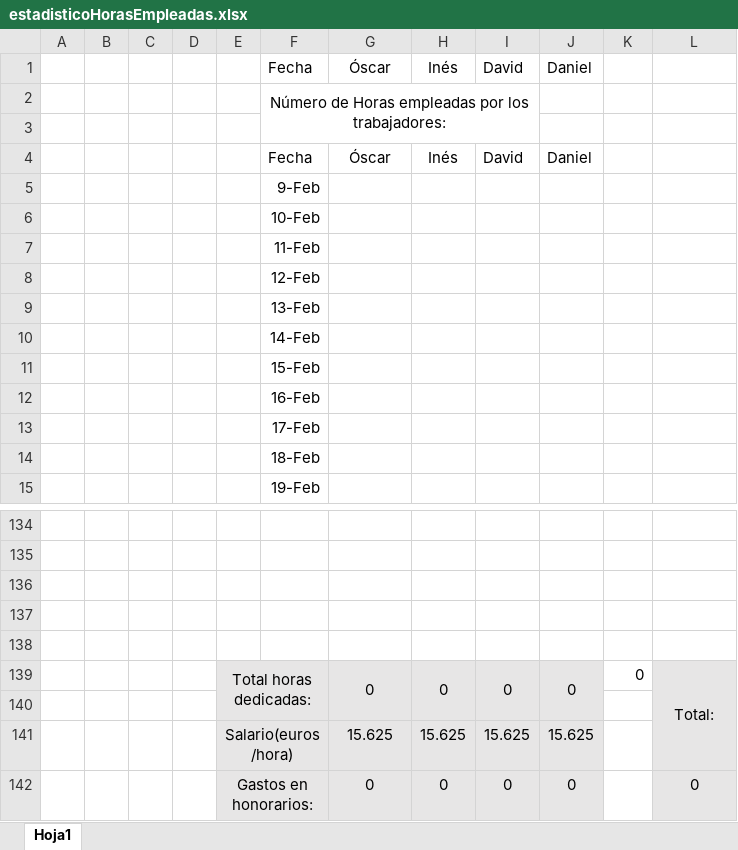
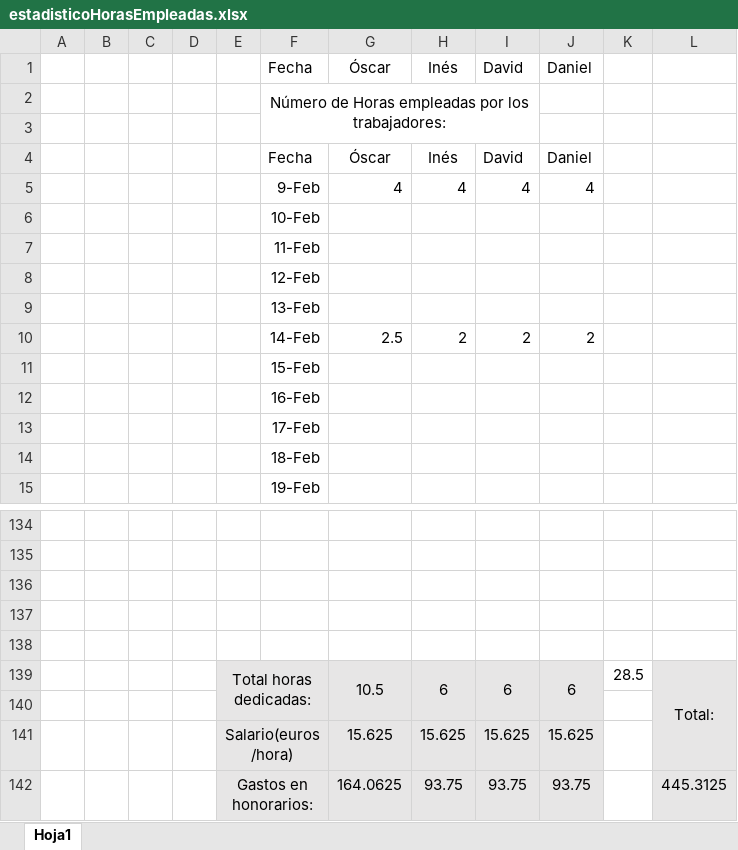
Before and after one commit to OscarMartinn/TallerDeProyectos2, an Excel workbook: estadisticoHorasEmpleadas.xlsx, sheet Hoja1, drawn as a sheet; only a part is shown, gaps mark what is left out; values as stored, in another font and other column widths than the file's, no borders; charts and pictures not drawn; removed rows and columns are numbered as before the commit, all else as after; the diff names each change by its address in the sheet, - before the commit and + after, or states it on an @@ line.

Commit message:
Control de cambios y To Do List de la Planificación

```diff
--- a/estadisticoHorasEmpleadas.xlsx (sheet Hoja1)
+++ b/estadisticoHorasEmpleadas.xlsx (sheet Hoja1)
-row 5:  |  |  |  |  | 9-Feb
+row 5:  |  |  |  |  | 9-Feb | 4 | 4 | 4 | 4
-row 10:  |  |  |  |  | 14-Feb
+row 10:  |  |  |  |  | 14-Feb | 2.5 | 2 | 2 | 2
-row 139:  |  |  |  | Total horas dedicadas: |  | 0 | 0 | 0 | 0 | 0 | Total:
+row 139:  |  |  |  | Total horas dedicadas: |  | 10.5 | 6 | 6 | 6 | 28.5 | Total:
-row 142:  |  |  |  | Gastos en honorarios: |  | 0 | 0 | 0 | 0 |  | 0
+row 142:  |  |  |  | Gastos en honorarios: |  | 164.0625 | 93.75 | 93.75 | 93.75 |  | 445.3125
```
Also changed, not shown: charts or pictures, 2 other files.
